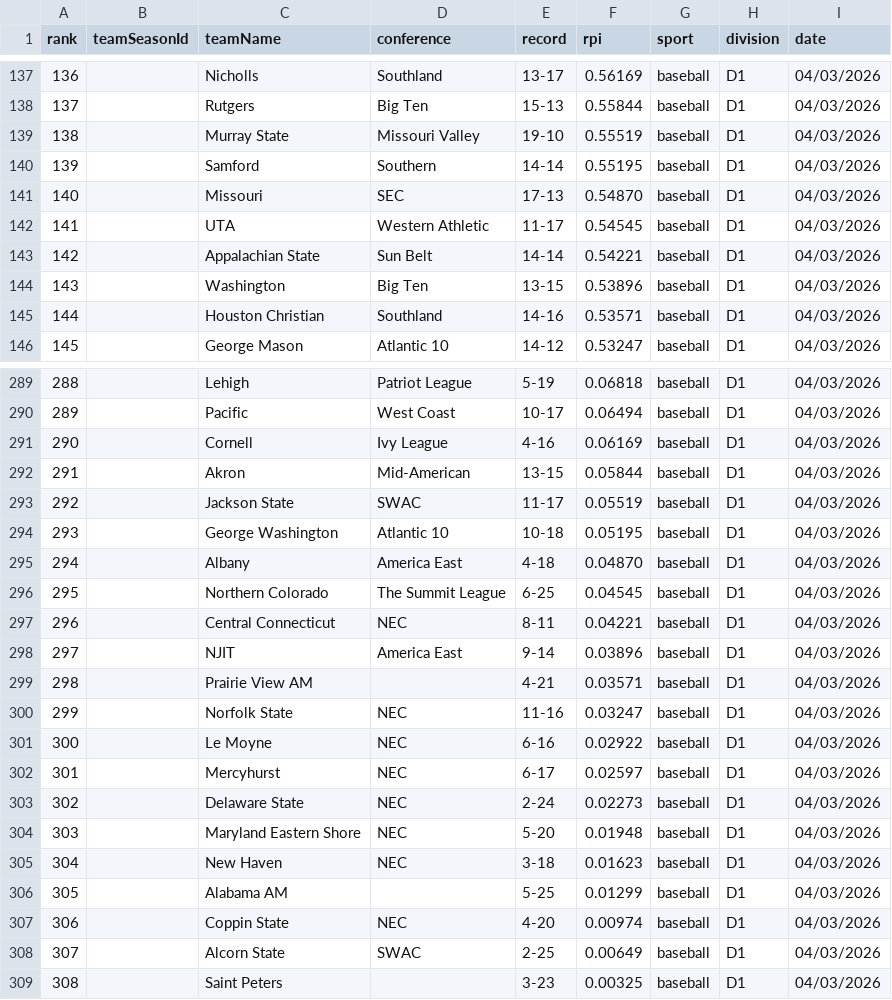
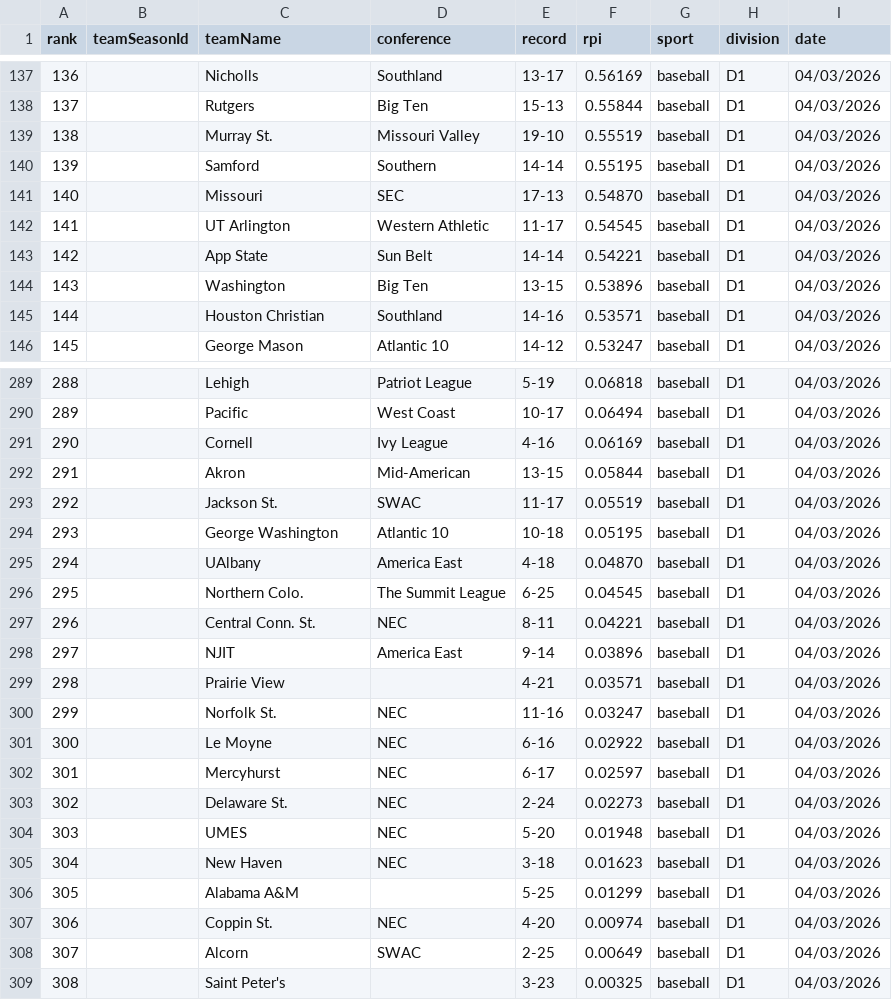
Before and after one commit to JasonR64A/chart-builder, a CSV file: data/baseball_rpi_D1.csv, drawn as a sheet; only a part is shown, gaps mark what is left out; the diff covers the shown part only.

Commit message:
Fix Warren Nolan team name mapping (115 teams) — Oregon St., NC State, etc.

```diff
--- a/data/baseball_rpi_D1.csv
+++ b/data/baseball_rpi_D1.csv
@@ -138,7 +138,7 @@ rank,teamSeasonId,teamName,conference,record,rpi,sport,division,date
 137,,Rutgers,Big Ten,15-13,0.55844,baseball,D1,04/03/2026
-138,,Murray State,Missouri Valley,19-10,0.55519,baseball,D1,04/03/2026
+138,,Murray St.,Missouri Valley,19-10,0.55519,baseball,D1,04/03/2026
 139,,Samford,Southern,14-14,0.55195,baseball,D1,04/03/2026
 140,,Missouri,SEC,17-13,0.54870,baseball,D1,04/03/2026
-141,,UTA,Western Athletic,11-17,0.54545,baseball,D1,04/03/2026
-142,,Appalachian State,Sun Belt,14-14,0.54221,baseball,D1,04/03/2026
+141,,UT Arlington,Western Athletic,11-17,0.54545,baseball,D1,04/03/2026
+142,,App State,Sun Belt,14-14,0.54221,baseball,D1,04/03/2026
 143,,Washington,Big Ten,13-15,0.53896,baseball,D1,04/03/2026
@@ -292,18 +292,18 @@ rank,teamSeasonId,teamName,conference,record,rpi,sport,division,date
 291,,Akron,Mid-American,13-15,0.05844,baseball,D1,04/03/2026
-292,,Jackson State,SWAC,11-17,0.05519,baseball,D1,04/03/2026
+292,,Jackson St.,SWAC,11-17,0.05519,baseball,D1,04/03/2026
 293,,George Washington,Atlantic 10,10-18,0.05195,baseball,D1,04/03/2026
-294,,Albany,America East,4-18,0.04870,baseball,D1,04/03/2026
-295,,Northern Colorado,The Summit League,6-25,0.04545,baseball,D1,04/03/2026
-296,,Central Connecticut,NEC,8-11,0.04221,baseball,D1,04/03/2026
+294,,UAlbany,America East,4-18,0.04870,baseball,D1,04/03/2026
+295,,Northern Colo.,The Summit League,6-25,0.04545,baseball,D1,04/03/2026
+296,,Central Conn. St.,NEC,8-11,0.04221,baseball,D1,04/03/2026
 297,,NJIT,America East,9-14,0.03896,baseball,D1,04/03/2026
-298,,Prairie View AM,,4-21,0.03571,baseball,D1,04/03/2026
-299,,Norfolk State,NEC,11-16,0.03247,baseball,D1,04/03/2026
+298,,Prairie View,,4-21,0.03571,baseball,D1,04/03/2026
+299,,Norfolk St.,NEC,11-16,0.03247,baseball,D1,04/03/2026
 300,,Le Moyne,NEC,6-16,0.02922,baseball,D1,04/03/2026
 301,,Mercyhurst,NEC,6-17,0.02597,baseball,D1,04/03/2026
-302,,Delaware State,NEC,2-24,0.02273,baseball,D1,04/03/2026
-303,,Maryland Eastern Shore,NEC,5-20,0.01948,baseball,D1,04/03/2026
+302,,Delaware St.,NEC,2-24,0.02273,baseball,D1,04/03/2026
+303,,UMES,NEC,5-20,0.01948,baseball,D1,04/03/2026
 304,,New Haven,NEC,3-18,0.01623,baseball,D1,04/03/2026
-305,,Alabama AM,,5-25,0.01299,baseball,D1,04/03/2026
-306,,Coppin State,NEC,4-20,0.00974,baseball,D1,04/03/2026
-307,,Alcorn State,SWAC,2-25,0.00649,baseball,D1,04/03/2026
-308,,Saint Peters,,3-23,0.00325,baseball,D1,04/03/2026
+305,,Alabama A&M,,5-25,0.01299,baseball,D1,04/03/2026
+306,,Coppin St.,NEC,4-20,0.00974,baseball,D1,04/03/2026
+307,,Alcorn,SWAC,2-25,0.00649,baseball,D1,04/03/2026
+308,,Saint Peter's,,3-23,0.00325,baseball,D1,04/03/2026
```
Also changed, not shown: 94 edited cells elsewhere in this file.
